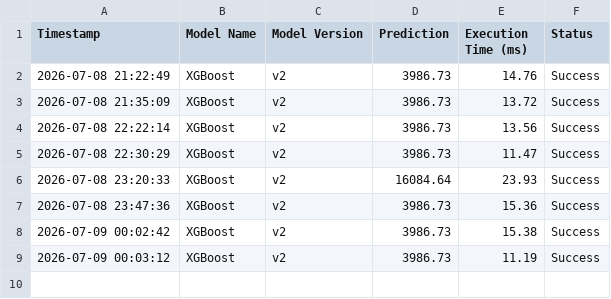
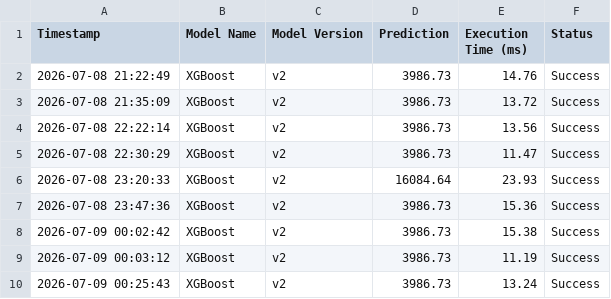
Before and after one commit to AhmedMagdy-GH/sales-forecasting-optimization, a CSV file: performance_log.csv, drawn as a sheet; the diff names each change by its address in the sheet, - before the commit and + after, or states it on an @@ line.

```diff
--- a/performance_log.csv
+++ b/performance_log.csv
+row 10: 2026-07-09 00:25:43 | XGBoost | v2 | 3986.73 | 13.24 | Success
```
Also changed, not shown: prediction_log.csv, 2 other files.
